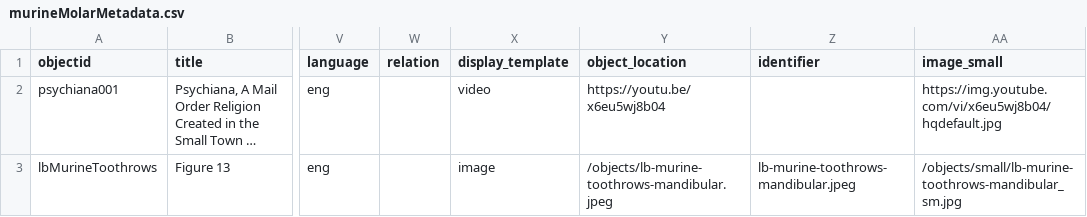
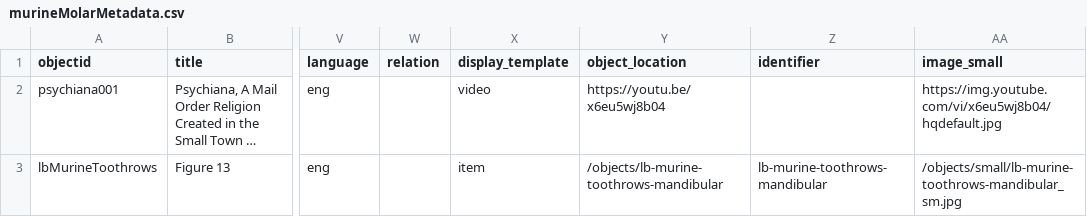
Before and after one commit to aeberUW/CCCertificateCollection, a CSV file: _data/murineMolarMetadata.csv, drawn as a sheet; only a part is shown, gaps mark what is left out; long unchanged cells end in …; the diff names each change by its address in the sheet, - before the commit and + after, or states it on an @@ line.

Commit message:
Add files via upload

```diff
--- a/_data/murineMolarMetadata.csv
+++ b/_data/murineMolarMetadata.csv
-X3 (display_template): image
+X3 (display_template): item
-Y3 (object_location): /objects/lb-murine-toothrows-mandibular.jpeg
+Y3 (object_location): /objects/lb-murine-toothrows-mandibular
-Z3 (identifier): lb-murine-toothrows-mandibular.jpeg
+Z3 (identifier): lb-murine-toothrows-mandibular
```
